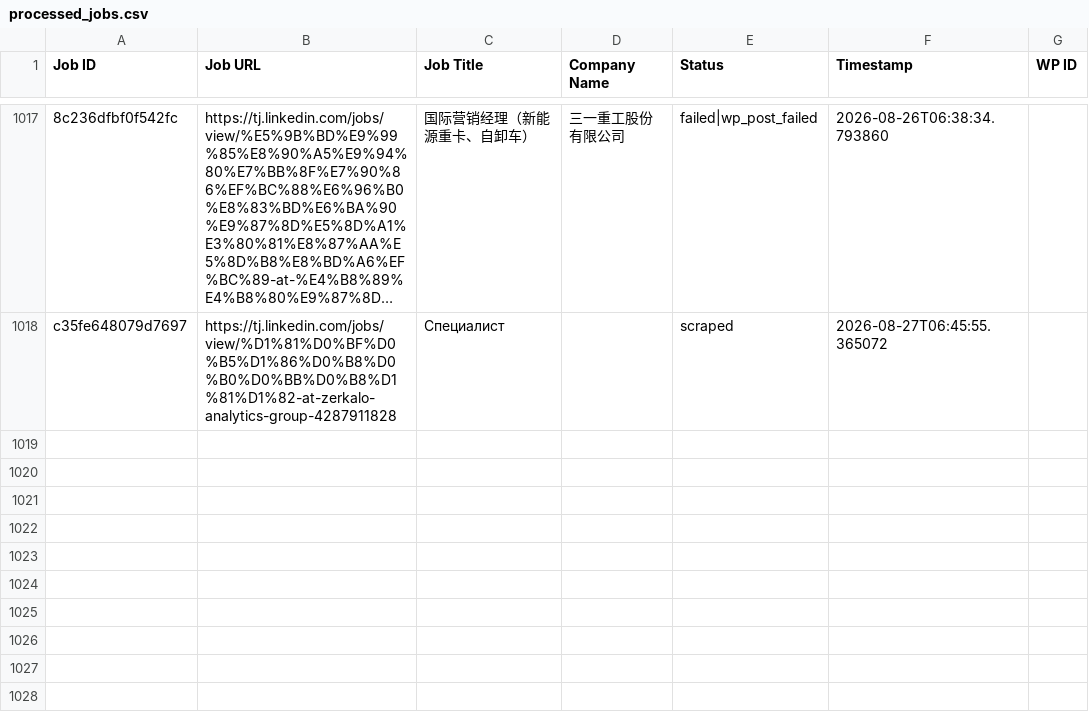
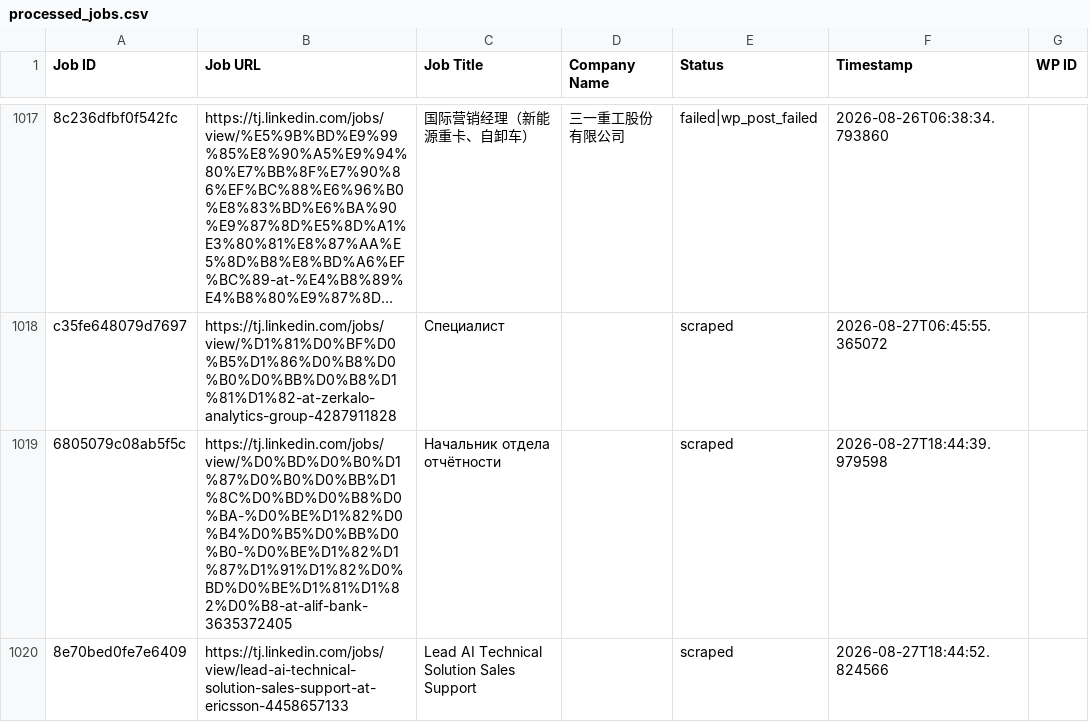
Before and after one commit to innovationinc2000/tj, a CSV file: processed_jobs.csv, drawn as a sheet; only a part is shown, gaps mark what is left out; long unchanged cells end in …; the diff names each change by its address in the sheet, - before the commit and + after, or states it on an @@ line.

```diff
--- a/processed_jobs.csv
+++ b/processed_jobs.csv
+row 1019: 6805079c08ab5f5c | https://tj.linkedin.com/jobs/view/%D0%BD%D0%B0%D1%87%D0%B0%D0%BB%D1%8C%D0%BD%D0%B8%D0%BA-%D0%BE%D1%82%D0%B4%D0%B5%D0%BB%D0%B0-%D0%BE%D1%82%D1%87%D1%91%D1%82%D0%BD%D0%BE%D1%81%D1%82%D0%B8-at-alif-bank-3635372405 | Начальник отдела отчётности |  | scraped | 2026-08-27T18:44:39.979598
+row 1020: 8e70bed0fe7e6409 | https://tj.linkedin.com/jobs/view/lead-ai-technical-solution-sales-support-at-ericsson-4458657133 | Lead AI Technical Solution Sales Support |  | scraped | 2026-08-27T18:44:52.824566
```
